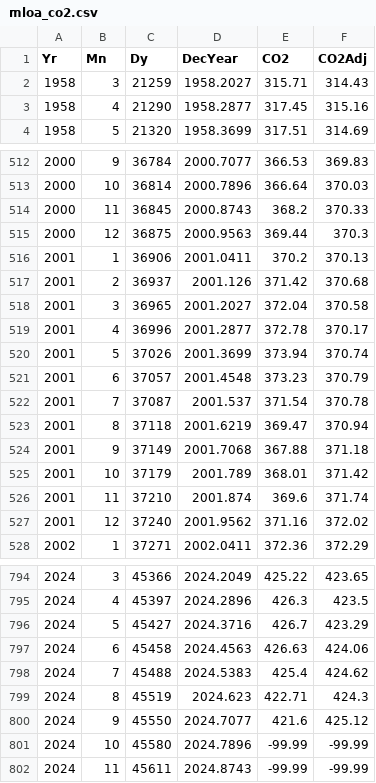
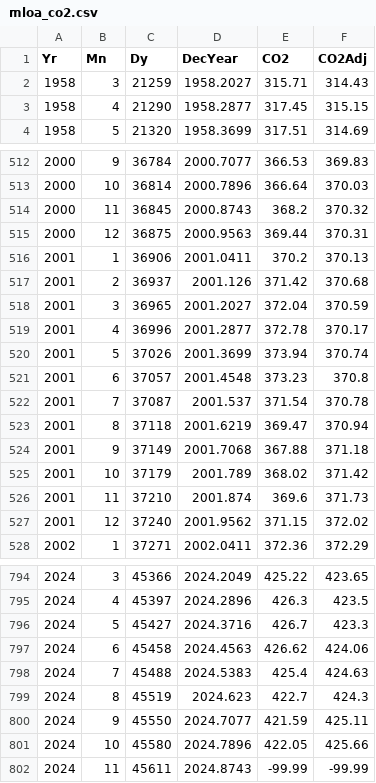
Before and after one commit to hgarbeil/ClimateWeb, a CSV file: data/mloa_co2.csv, drawn as a sheet; only a part is shown, gaps mark what is left out; the diff covers the shown part only.

```diff
--- a/data/mloa_co2.csv
+++ b/data/mloa_co2.csv
@@ -2,3 +2,3 @@ Yr,Mn,Dy,DecYear,CO2,CO2Adj
 1958,3,21259,1958.2027,315.71,314.43
-1958,4,21290,1958.2877,317.45,315.16
+1958,4,21290,1958.2877,317.45,315.15
 1958,5,21320,1958.3699,317.51,314.69
@@ -513,10 +513,10 @@ Yr,Mn,Dy,DecYear,CO2,CO2Adj
 2000,10,36814,2000.7896,366.64,370.03
-2000,11,36845,2000.8743,368.2,370.33
-2000,12,36875,2000.9563,369.44,370.3
+2000,11,36845,2000.8743,368.2,370.32
+2000,12,36875,2000.9563,369.44,370.31
 2001,1,36906,2001.0411,370.2,370.13
 2001,2,36937,2001.126,371.42,370.68
-2001,3,36965,2001.2027,372.04,370.58
+2001,3,36965,2001.2027,372.04,370.59
 2001,4,36996,2001.2877,372.78,370.17
 2001,5,37026,2001.3699,373.94,370.74
-2001,6,37057,2001.4548,373.23,370.79
+2001,6,37057,2001.4548,373.23,370.8
 2001,7,37087,2001.537,371.54,370.78
@@ -524,5 +524,5 @@ Yr,Mn,Dy,DecYear,CO2,CO2Adj
 2001,9,37149,2001.7068,367.88,371.18
-2001,10,37179,2001.789,368.01,371.42
-2001,11,37210,2001.874,369.6,371.74
-2001,12,37240,2001.9562,371.16,372.02
+2001,10,37179,2001.789,368.02,371.42
+2001,11,37210,2001.874,369.6,371.73
+2001,12,37240,2001.9562,371.15,372.02
 2002,1,37271,2002.0411,372.36,372.29
@@ -795,8 +795,8 @@ Yr,Mn,Dy,DecYear,CO2,CO2Adj
 2024,4,45397,2024.2896,426.3,423.5
-2024,5,45427,2024.3716,426.7,423.29
-2024,6,45458,2024.4563,426.63,424.06
-2024,7,45488,2024.5383,425.4,424.62
-2024,8,45519,2024.623,422.71,424.3
-2024,9,45550,2024.7077,421.6,425.12
-2024,10,45580,2024.7896,-99.99,-99.99
+2024,5,45427,2024.3716,426.7,423.3
+2024,6,45458,2024.4563,426.62,424.06
+2024,7,45488,2024.5383,425.4,424.63
+2024,8,45519,2024.623,422.7,424.3
+2024,9,45550,2024.7077,421.59,425.11
+2024,10,45580,2024.7896,422.05,425.66
 2024,11,45611,2024.8743,-99.99,-99.99
```
Also changed, not shown: 127 edited cells elsewhere in this file, 15 other files.
